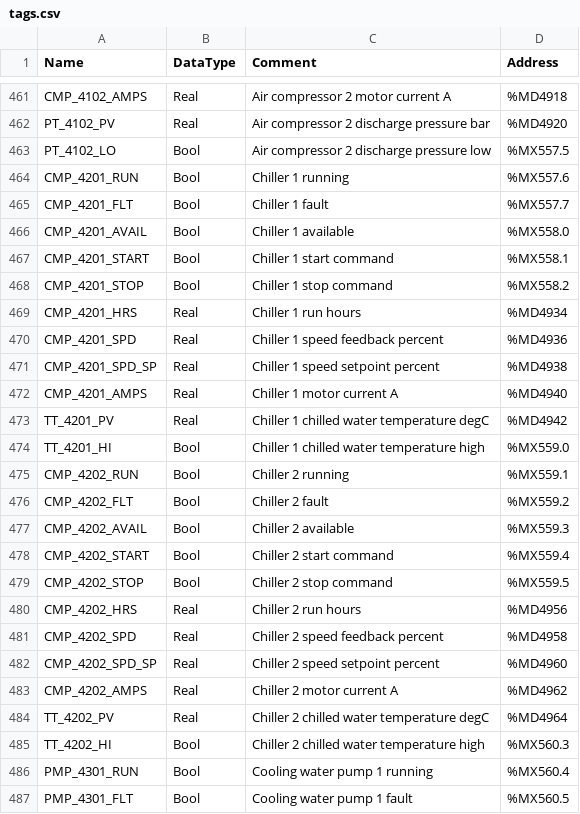
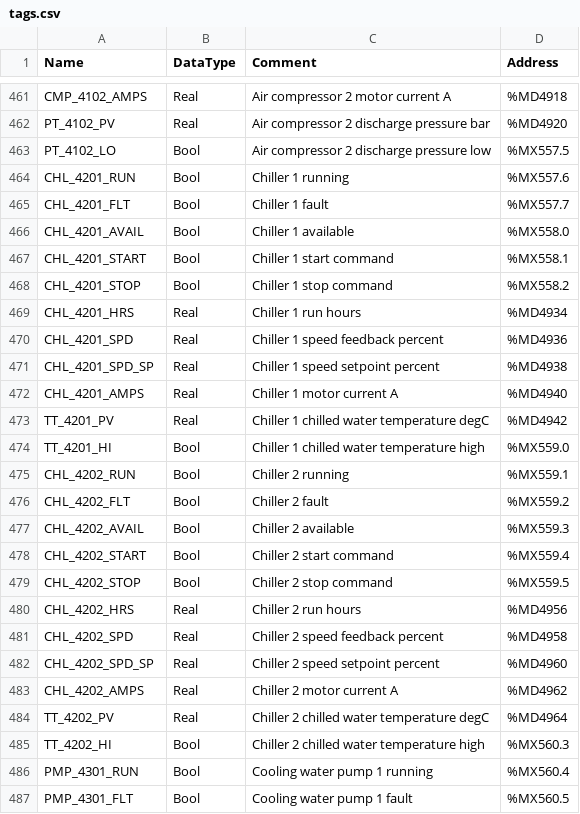
Before and after one commit to shauryaaojha/HMI_Copilot_EcoStruxure, a CSV file: samples/chemical-plant/tags.csv, drawn as a sheet; only a part is shown, gaps mark what is left out.

```diff
--- a/samples/chemical-plant/tags.csv
+++ b/samples/chemical-plant/tags.csv
@@ -463,22 +463,22 @@ PT_4102_PV,Real,Air compressor 2 discharge pressure bar,%MD4920
 PT_4102_LO,Bool,Air compressor 2 discharge pressure low,%MX557.5
-CMP_4201_RUN,Bool,Chiller 1 running,%MX557.6
-CMP_4201_FLT,Bool,Chiller 1 fault,%MX557.7
-CMP_4201_AVAIL,Bool,Chiller 1 available,%MX558.0
-CMP_4201_START,Bool,Chiller 1 start command,%MX558.1
-CMP_4201_STOP,Bool,Chiller 1 stop command,%MX558.2
-CMP_4201_HRS,Real,Chiller 1 run hours,%MD4934
-CMP_4201_SPD,Real,Chiller 1 speed feedback percent,%MD4936
-CMP_4201_SPD_SP,Real,Chiller 1 speed setpoint percent,%MD4938
-CMP_4201_AMPS,Real,Chiller 1 motor current A,%MD4940
+CHL_4201_RUN,Bool,Chiller 1 running,%MX557.6
+CHL_4201_FLT,Bool,Chiller 1 fault,%MX557.7
+CHL_4201_AVAIL,Bool,Chiller 1 available,%MX558.0
+CHL_4201_START,Bool,Chiller 1 start command,%MX558.1
+CHL_4201_STOP,Bool,Chiller 1 stop command,%MX558.2
+CHL_4201_HRS,Real,Chiller 1 run hours,%MD4934
+CHL_4201_SPD,Real,Chiller 1 speed feedback percent,%MD4936
+CHL_4201_SPD_SP,Real,Chiller 1 speed setpoint percent,%MD4938
+CHL_4201_AMPS,Real,Chiller 1 motor current A,%MD4940
 TT_4201_PV,Real,Chiller 1 chilled water temperature degC,%MD4942
 TT_4201_HI,Bool,Chiller 1 chilled water temperature high,%MX559.0
-CMP_4202_RUN,Bool,Chiller 2 running,%MX559.1
-CMP_4202_FLT,Bool,Chiller 2 fault,%MX559.2
-CMP_4202_AVAIL,Bool,Chiller 2 available,%MX559.3
-CMP_4202_START,Bool,Chiller 2 start command,%MX559.4
-CMP_4202_STOP,Bool,Chiller 2 stop command,%MX559.5
-CMP_4202_HRS,Real,Chiller 2 run hours,%MD4956
-CMP_4202_SPD,Real,Chiller 2 speed feedback percent,%MD4958
-CMP_4202_SPD_SP,Real,Chiller 2 speed setpoint percent,%MD4960
-CMP_4202_AMPS,Real,Chiller 2 motor current A,%MD4962
+CHL_4202_RUN,Bool,Chiller 2 running,%MX559.1
+CHL_4202_FLT,Bool,Chiller 2 fault,%MX559.2
+CHL_4202_AVAIL,Bool,Chiller 2 available,%MX559.3
+CHL_4202_START,Bool,Chiller 2 start command,%MX559.4
+CHL_4202_STOP,Bool,Chiller 2 stop command,%MX559.5
+CHL_4202_HRS,Real,Chiller 2 run hours,%MD4956
+CHL_4202_SPD,Real,Chiller 2 speed feedback percent,%MD4958
+CHL_4202_SPD_SP,Real,Chiller 2 speed setpoint percent,%MD4960
+CHL_4202_AMPS,Real,Chiller 2 motor current A,%MD4962
 TT_4202_PV,Real,Chiller 2 chilled water temperature degC,%MD4964
```
Also changed, not shown: samples/hvac-building/tags.csv, 6 other files.
